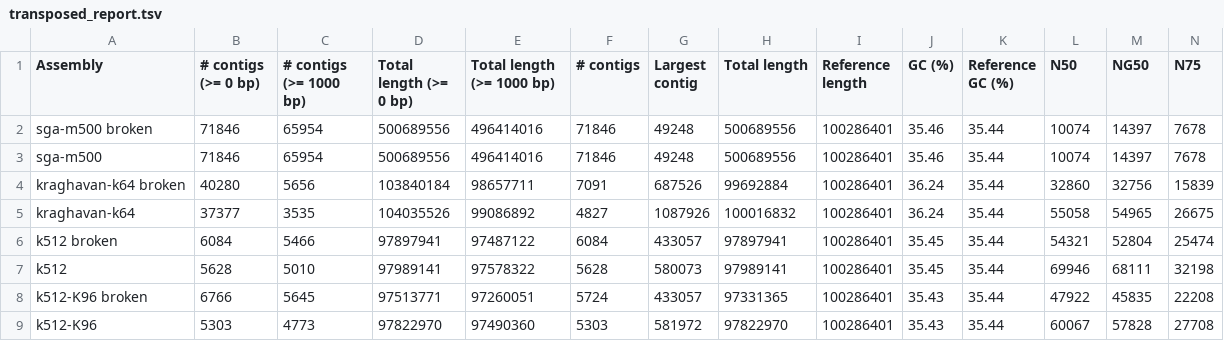
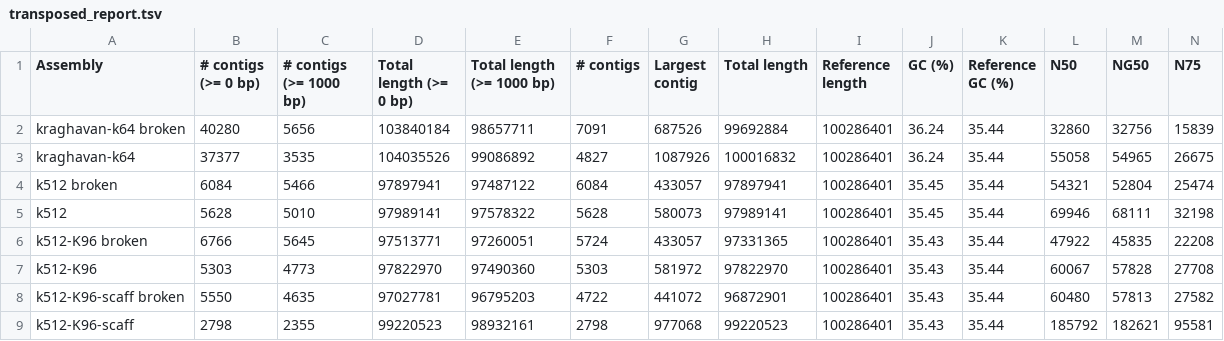
Before and after one commit to sjackman/abyss-pipeline, a TSV file: celegans/celegans.quast/transposed_report.tsv, drawn as a sheet; only a part is shown; removed rows and columns are numbered as before the commit, all else as after; rows hold the shown columns only; the diff names each change by its address in the sheet, - before the commit and + after, or states it on an @@ line.

Commit message:
Regenerate celegans.quast/transposed_report.tsv

```diff
--- a/celegans/celegans.quast/transposed_report.tsv
+++ b/celegans/celegans.quast/transposed_report.tsv
-row 2: sga-m500 broken | 71846 | 65954 | 500689556 | 496414016 | 71846 | 49248 | 500689556 | 100286401 | 35.46 | 35.44 | 10074 | 14397 | 7678
-row 3: sga-m500 | 71846 | 65954 | 500689556 | 496414016 | 71846 | 49248 | 500689556 | 100286401 | 35.46 | 35.44 | 10074 | 14397 | 7678
+row 8: k512-K96-scaff broken | 5550 | 4635 | 97027781 | 96795203 | 4722 | 441072 | 96872901 | 100286401 | 35.43 | 35.44 | 60480 | 57813 | 27582
+row 9: k512-K96-scaff | 2798 | 2355 | 99220523 | 98932161 | 2798 | 977068 | 99220523 | 100286401 | 35.43 | 35.44 | 185792 | 182621 | 95581
```
